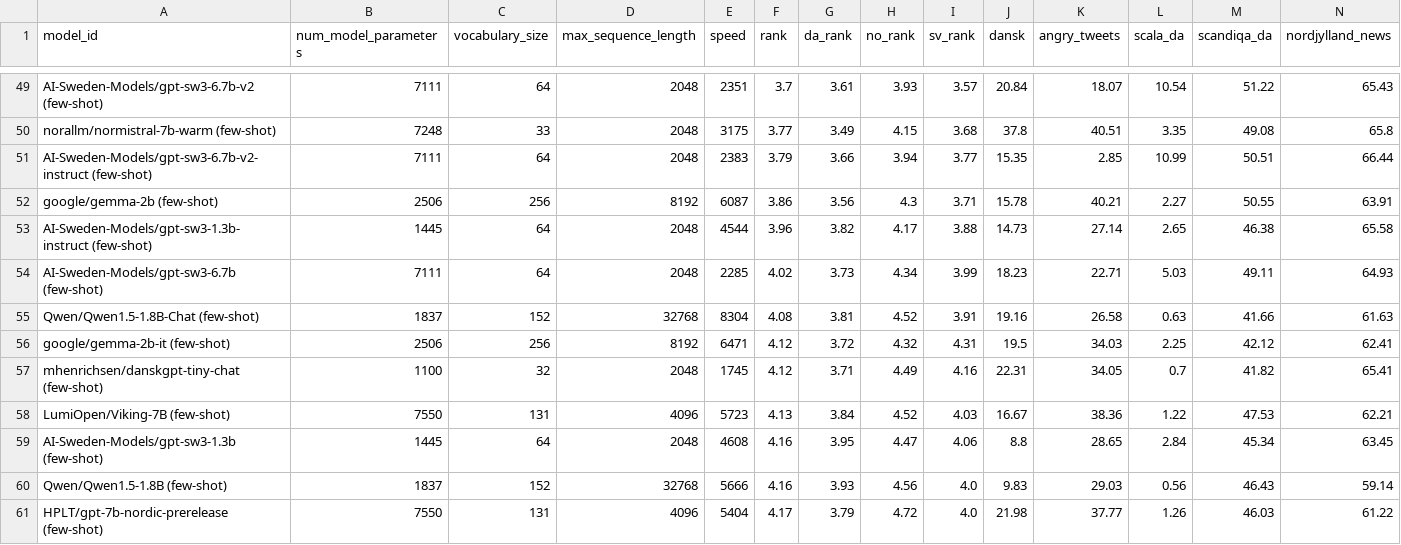
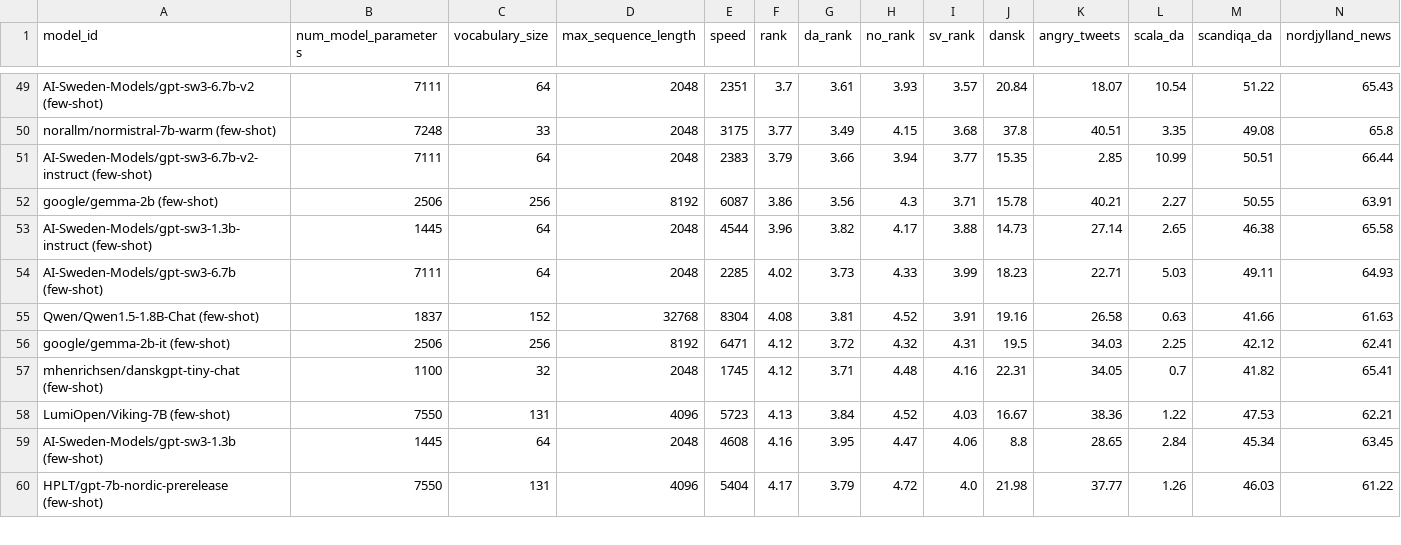
Before and after one commit to ScandEval/scandeval.github.io, a CSV file: mainland-scandinavian-nlg-test.csv, drawn as a sheet; only a part is shown, gaps mark what is left out; removed rows and columns are numbered as before the commit, all else as after; rows hold the shown columns only; the diff covers the shown part only; the diff names each change by its address in the sheet, - before the commit and + after, or states it on an @@ line.

```diff
--- a/mainland-scandinavian-nlg-test.csv
+++ b/mainland-scandinavian-nlg-test.csv
-H54 (no_rank): 4.34
+H54 (no_rank): 4.33
-H57 (no_rank): 4.49
+H57 (no_rank): 4.48
-row 60: Qwen/Qwen1.5-1.8B (few-shot) | 1837 | 152 | 32768 | 5666 | 4.16 | 3.93 | 4.56 | 4.0 | 9.83 | 29.03 | 0.56 | 46.43 | 59.14
```
Also changed, not shown: 1 added row and 12 edited cells elsewhere in this file, mainland-scandinavian-nlu-test.csv, 2 other files.
